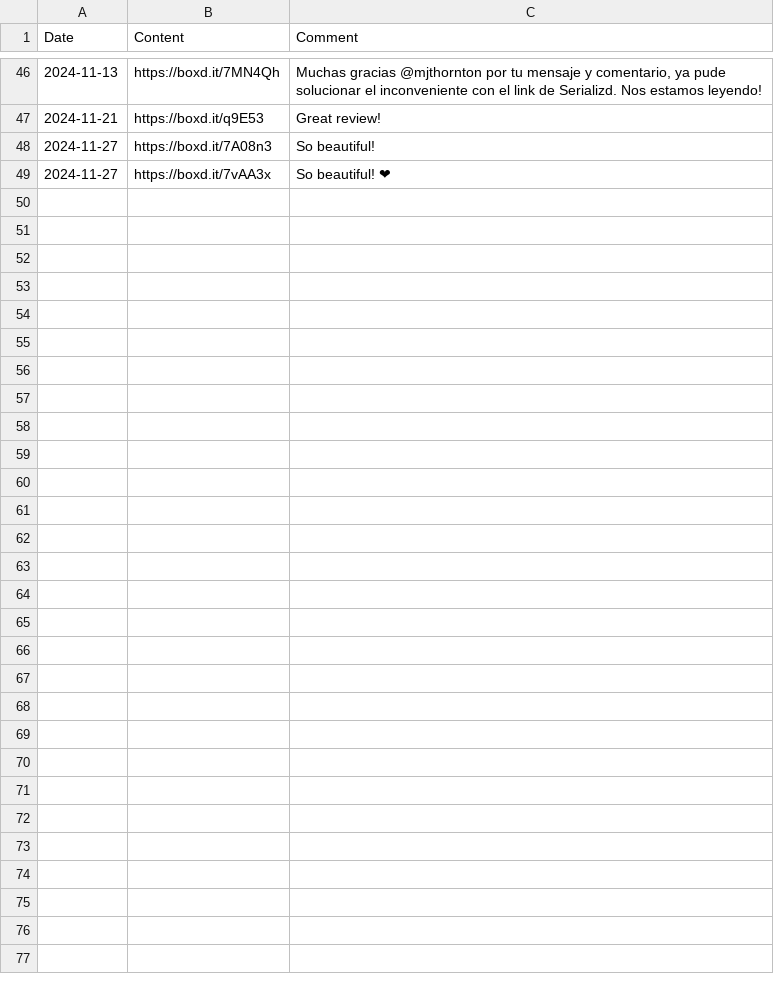
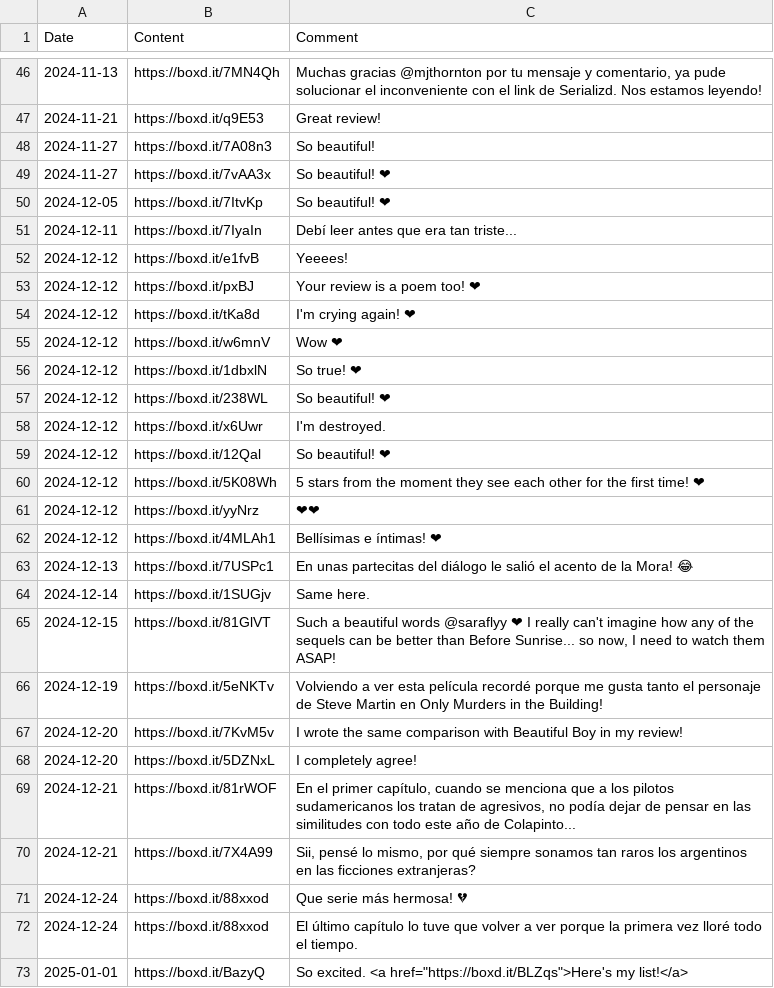
Before and after one commit to AgosVenezia/Letterboxd-aguitov, a CSV file: comments.csv, drawn as a sheet; only a part is shown, gaps mark what is left out; the diff names each change by its address in the sheet, - before the commit and + after, or states it on an @@ line.

```diff
--- a/comments.csv
+++ b/comments.csv
+row 50: 2024-12-05 | https://boxd.it/7ItvKp | So beautiful! ❤
+row 51: 2024-12-11 | https://boxd.it/7IyaIn | Debí leer antes que era tan triste...
+row 52: 2024-12-12 | https://boxd.it/e1fvB | Yeeees!
+row 53: 2024-12-12 | https://boxd.it/pxBJ | Your review is a poem too! ❤
+row 54: 2024-12-12 | https://boxd.it/tKa8d | I'm crying again! ❤
+row 55: 2024-12-12 | https://boxd.it/w6mnV | Wow ❤
+row 56: 2024-12-12 | https://boxd.it/1dbxlN | So true! ❤
+row 57: 2024-12-12 | https://boxd.it/238WL | So beautiful! ❤
+row 58: 2024-12-12 | https://boxd.it/x6Uwr | I'm destroyed.
+row 59: 2024-12-12 | https://boxd.it/12Qal | So beautiful! ❤
+row 60: 2024-12-12 | https://boxd.it/5K08Wh | 5 stars from the moment they see each other for the first time! ❤
+row 61: 2024-12-12 | https://boxd.it/yyNrz | ❤❤
+row 62: 2024-12-12 | https://boxd.it/4MLAh1 | Bellísimas e íntimas! ❤
+row 63: 2024-12-13 | https://boxd.it/7USPc1 | En unas partecitas del diálogo le salió el acento de la Mora! 😂
+row 64: 2024-12-14 | https://boxd.it/1SUGjv | Same here.
+row 65: 2024-12-15 | https://boxd.it/81GlVT | Such a beautiful words @saraflyy ❤ I really can't imagine how any of the sequels can be better than Before Sunrise... so now, I need to watch them ASAP!
+row 66: 2024-12-19 | https://boxd.it/5eNKTv | Volviendo a ver esta película recordé porque me gusta tanto el personaje de Steve Martin en Only Murders in the Building!
+row 67: 2024-12-20 | https://boxd.it/7KvM5v | I wrote the same comparison with Beautiful Boy in my review!
+row 68: 2024-12-20 | https://boxd.it/5DZNxL | I completely agree!
+row 69: 2024-12-21 | https://boxd.it/81rWOF | En el primer capítulo, cuando se menciona que a los pilotos sudamericanos los tratan de agresivos, no podía dejar de pensar en las similitudes con todo este año de Colapinto...
+row 70: 2024-12-21 | https://boxd.it/7X4A99 | Sii, pensé lo mismo, por qué siempre sonamos tan raros los argentinos en las ficciones extranjeras?
+row 71: 2024-12-24 | https://boxd.it/88xxod | Que serie más hermosa! 💔
+row 72: 2024-12-24 | https://boxd.it/88xxod | El último capítulo lo tuve que volver a ver porque la primera vez lloré todo el tiempo.
+row 73: 2025-01-01 | https://boxd.it/BazyQ | So excited. <a href="https://boxd.it/BLZqs">Here's my list!</a>
```
Also changed, not shown: diary.csv, likes/lists.csv, 29 other files.
